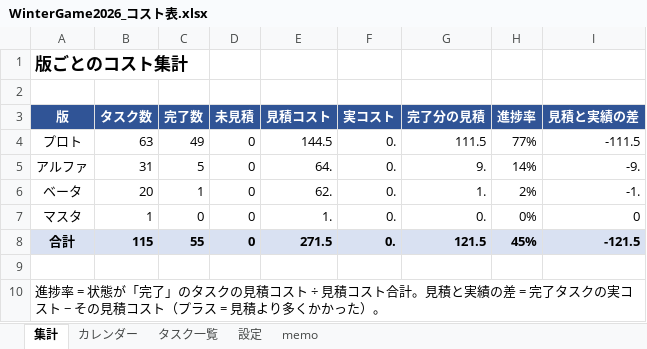
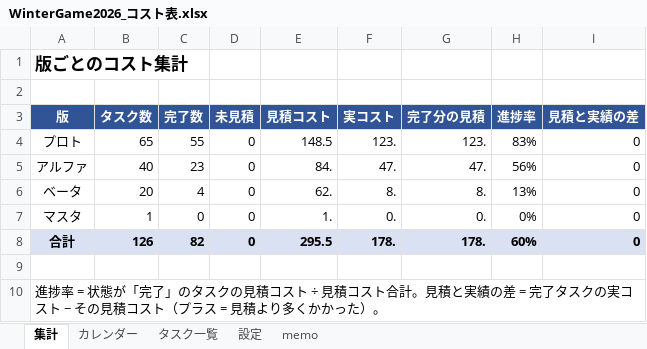
Before and after one commit to kudousyota/WinterGame2026, an Excel workbook: WinterGame2026_コスト表.xlsx, sheet 集計, drawn as a sheet; values as stored, in another font and other column widths than the file's, no borders; the diff names each change by its address in the sheet, - before the commit and + after, or states it on an @@ line.

```diff
--- a/WinterGame2026_コスト表.xlsx (sheet 集計)
+++ b/WinterGame2026_コスト表.xlsx (sheet 集計)
-B4 (タスク数): 63
+B4 (タスク数): 65
-C4 (完了数): 49
+C4 (完了数): 55
-E4 (見積コスト): 144.5
+E4 (見積コスト): 148.5
-F4 (実コスト): 0.
+F4 (実コスト): 123.
-G4 (完了分の見積): 111.5
+G4 (完了分の見積): 123.
-H4 (進捗率): 77%
+H4 (進捗率): 83%
-I4 (見積と実績の差): -111.5
+I4 (見積と実績の差): 0
-B5 (タスク数): 31
+B5 (タスク数): 40
-C5 (完了数): 5
+C5 (完了数): 23
-E5 (見積コスト): 64.
+E5 (見積コスト): 84.
-F5 (実コスト): 0.
+F5 (実コスト): 47.
-G5 (完了分の見積): 9.
+G5 (完了分の見積): 47.
-H5 (進捗率): 14%
+H5 (進捗率): 56%
-I5 (見積と実績の差): -9.
+I5 (見積と実績の差): 0
-C6 (完了数): 1
+C6 (完了数): 4
-F6 (実コスト): 0.
+F6 (実コスト): 8.
-G6 (完了分の見積): 1.
+G6 (完了分の見積): 8.
-H6 (進捗率): 2%
+H6 (進捗率): 13%
-I6 (見積と実績の差): -1.
+I6 (見積と実績の差): 0
-B8 (タスク数): 115
+B8 (タスク数): 126
-C8 (完了数): 55
+C8 (完了数): 82
-E8 (見積コスト): 271.5
+E8 (見積コスト): 295.5
-F8 (実コスト): 0.
+F8 (実コスト): 178.
-G8 (完了分の見積): 121.5
+G8 (完了分の見積): 178.
-H8 (進捗率): 45%
+H8 (進捗率): 60%
-I8 (見積と実績の差): -121.5
+I8 (見積と実績の差): 0
```
Also changed, not shown: sheet タスク一覧, sheet カレンダー, sheet 設定, formulas that keep their value, 25 other files.
